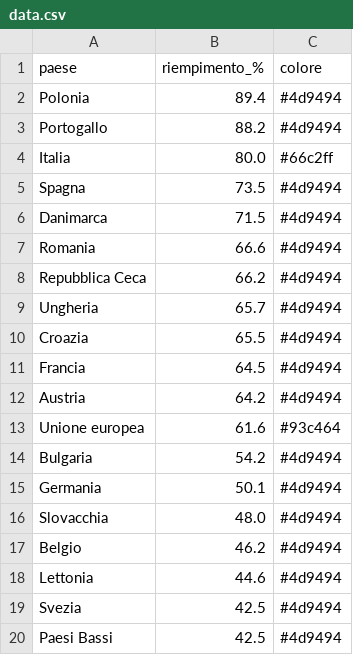
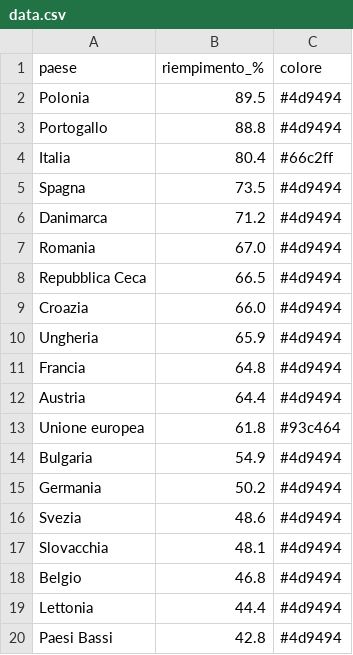
Before and after one commit to sanellia97-lab/stoccaggio-gas-ue, a CSV file: data.csv, drawn as a sheet.

```diff
--- a/data.csv
+++ b/data.csv
@@ -1,20 +1,20 @@
 paese,riempimento_%,colore
-Polonia,89.4,#4d9494
-Portogallo,88.2,#4d9494
-Italia,80.0,#66c2ff
+Polonia,89.5,#4d9494
+Portogallo,88.8,#4d9494
+Italia,80.4,#66c2ff
 Spagna,73.5,#4d9494
-Danimarca,71.5,#4d9494
-Romania,66.6,#4d9494
-Repubblica Ceca,66.2,#4d9494
-Ungheria,65.7,#4d9494
-Croazia,65.5,#4d9494
-Francia,64.5,#4d9494
-Austria,64.2,#4d9494
-Unione europea,61.6,#93c464
-Bulgaria,54.2,#4d9494
-Germania,50.1,#4d9494
-Slovacchia,48.0,#4d9494
-Belgio,46.2,#4d9494
-Lettonia,44.6,#4d9494
-Svezia,42.5,#4d9494
-Paesi Bassi,42.5,#4d9494
+Danimarca,71.2,#4d9494
+Romania,67.0,#4d9494
+Repubblica Ceca,66.5,#4d9494
+Croazia,66.0,#4d9494
+Ungheria,65.9,#4d9494
+Francia,64.8,#4d9494
+Austria,64.4,#4d9494
+Unione europea,61.8,#93c464
+Bulgaria,54.9,#4d9494
+Germania,50.2,#4d9494
+Svezia,48.6,#4d9494
+Slovacchia,48.1,#4d9494
+Belgio,46.8,#4d9494
+Lettonia,44.4,#4d9494
+Paesi Bassi,42.8,#4d9494
```
Also changed, not shown: data_en.csv, 2 other files.
